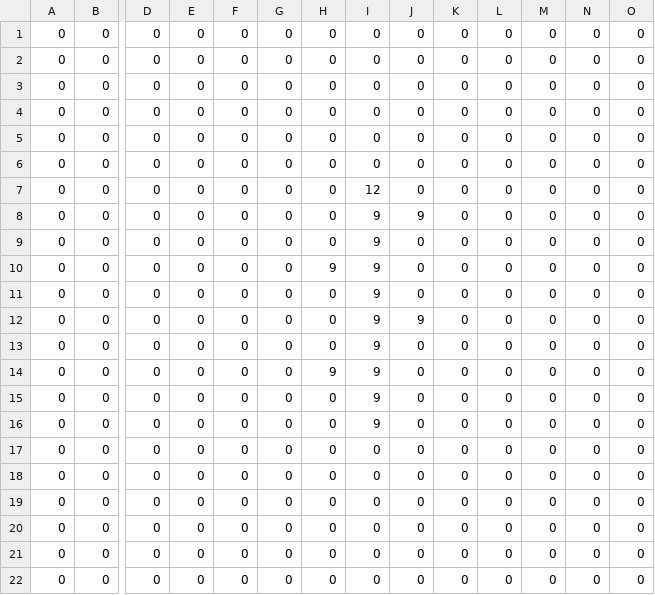
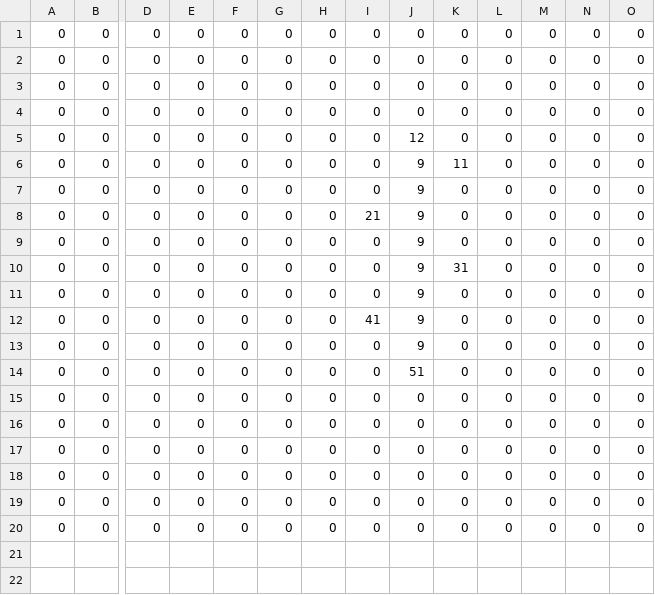
Before and after one commit to makimaki501/Twins2, a CSV file: MusicGame/Content/bin/Windows/Content/csv/StageSelect2.csv, drawn as a sheet; only a part is shown, gaps mark what is left out; removed rows and columns are numbered as before the commit, all else as after; rows hold the shown columns only; the diff names each change by its address in the sheet, - before the commit and + after, or states it on an @@ line.

```diff
--- a/MusicGame/Content/bin/Windows/Content/csv/StageSelect2.csv
+++ b/MusicGame/Content/bin/Windows/Content/csv/StageSelect2.csv
-J5: 0
+J5: 12
-J6:J7: 0
+J6:J7: 9
-K6: 0
+K6: 11
-I7: 12
+I7: 0
-I8: 9
+I8: 21
-I9: 9
+I9: 0
-J9: 0
+J9: 9
-row 10: 0 | 0 | 0 | 0 | 0 | 0 | 9 | 9 | 0 | 0 | 0 | 0 | 0 | 0
-I10:I11: 9
+I10:I11: 0
-J10: 0
+J10: 9
-K10: 0
+K10: 31
-I12: 9
+I12: 41
-J12: 0
+J12: 9
-row 14: 0 | 0 | 0 | 0 | 0 | 0 | 9 | 9 | 0 | 0 | 0 | 0 | 0 | 0
-I13:I14: 9
+I13:I14: 0
-J13: 0
+J13: 9
-J14: 0
+J14: 51
+row 21: (empty)
+row 22: (empty)
```
Also changed, not shown: MusicGame/Content/bin/Windows/Content/csv/StageSelect3.csv, MusicGame/Content/bin/Windows/csv/StageSelect2.csv, 27 other files.
